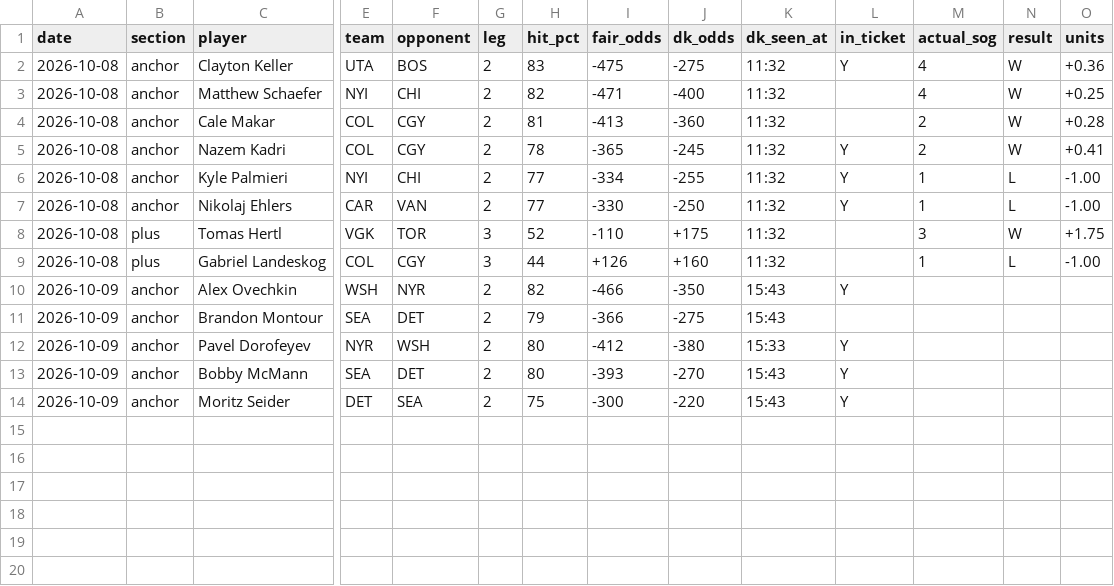
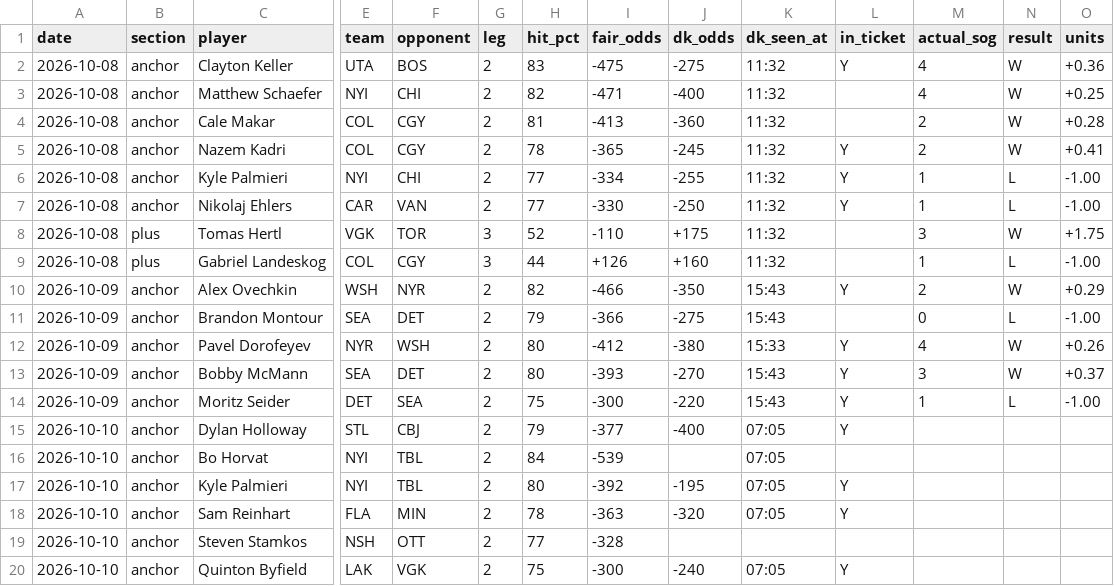
Before and after one commit to phumbad-lab/nhl-sog-hitlist, a CSV file: hitlist.csv, drawn as a sheet; only a part is shown, gaps mark what is left out; rows hold the shown columns only; the diff names each change by its address in the sheet, - before the commit and + after, or states it on an @@ line.

```diff
--- a/hitlist.csv
+++ b/hitlist.csv
-M10 (actual_sog): (empty)
+M10 (actual_sog): 2
-N10 (result): (empty)
+N10 (result): W
-O10 (units): (empty)
+O10 (units): +0.29
-M11 (actual_sog): (empty)
+M11 (actual_sog): 0
-N11 (result): (empty)
+N11 (result): L
-O11 (units): (empty)
+O11 (units): -1.00
-M12 (actual_sog): (empty)
+M12 (actual_sog): 4
-N12:N13 (result): (empty)
+N12:N13 (result): W
-O12 (units): (empty)
+O12 (units): +0.26
-M13 (actual_sog): (empty)
+M13 (actual_sog): 3
-O13 (units): (empty)
+O13 (units): +0.37
-M14 (actual_sog): (empty)
+M14 (actual_sog): 1
-N14 (result): (empty)
+N14 (result): L
-O14 (units): (empty)
+O14 (units): -1.00
+row 15: 2026-10-10 | anchor | Dylan Holloway | STL | CBJ | 2 | 79 | -377 | -400 | 07:05 | Y
+row 16: 2026-10-10 | anchor | Bo Horvat | NYI | TBL | 2 | 84 | -539 |  | 07:05
+row 17: 2026-10-10 | anchor | Kyle Palmieri | NYI | TBL | 2 | 80 | -392 | -195 | 07:05 | Y
+row 18: 2026-10-10 | anchor | Sam Reinhart | FLA | MIN | 2 | 78 | -363 | -320 | 07:05 | Y
+row 19: 2026-10-10 | anchor | Steven Stamkos | NSH | OTT | 2 | 77 | -328
+row 20: 2026-10-10 | anchor | Quinton Byfield | LAK | VGK | 2 | 75 | -300 | -240 | 07:05 | Y
```
Also changed, not shown: 1 other file.
